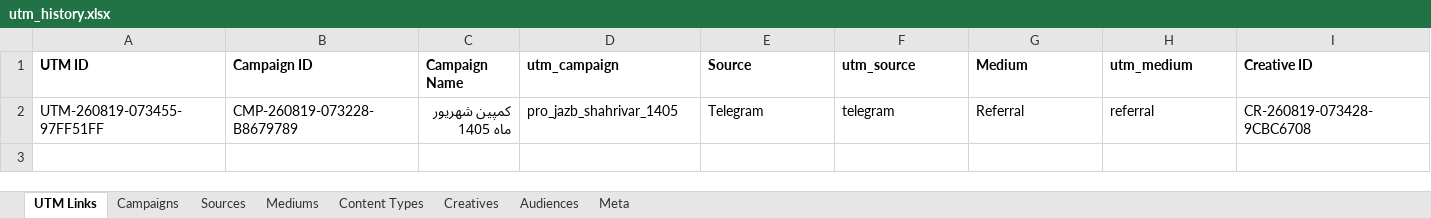
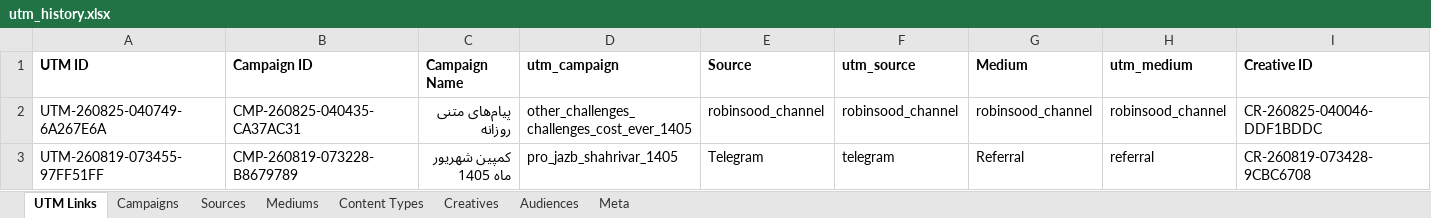
Before and after one commit to omidmoghiseh80-cell/robinsood-utm-manager1, an Excel workbook: exports/utm_history.xlsx, sheet UTM Links, drawn as a sheet; only a part is shown; values as stored, in another font and other column widths than the file's, no borders; rows hold the shown columns only; the diff names each change by its address in the sheet, - before the commit and + after, or states it on an @@ line.

```diff
--- a/exports/utm_history.xlsx (sheet UTM Links)
+++ b/exports/utm_history.xlsx (sheet UTM Links)
+row 2: UTM-260825-040749-6A267E6A | CMP-260825-040435-CA37AC31 | پیام‌های متنی روزانه | other_challenges_challenges_cost_ever_1405 | robinsood_channel | robinsood_channel | robinsood_channel | robinsood_channel | CR-260825-040046-DDF1BDDC
```
Also changed, not shown: sheet Meta, 1 other file.
